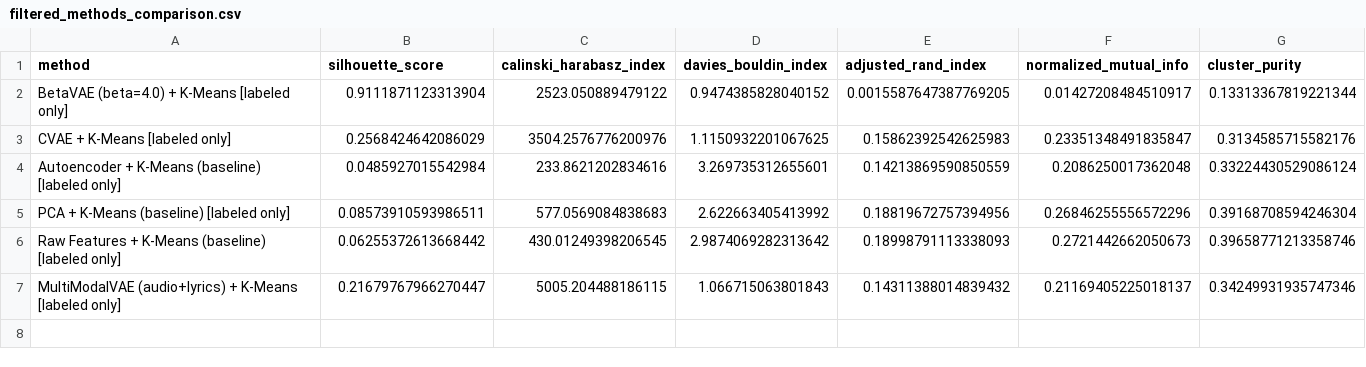
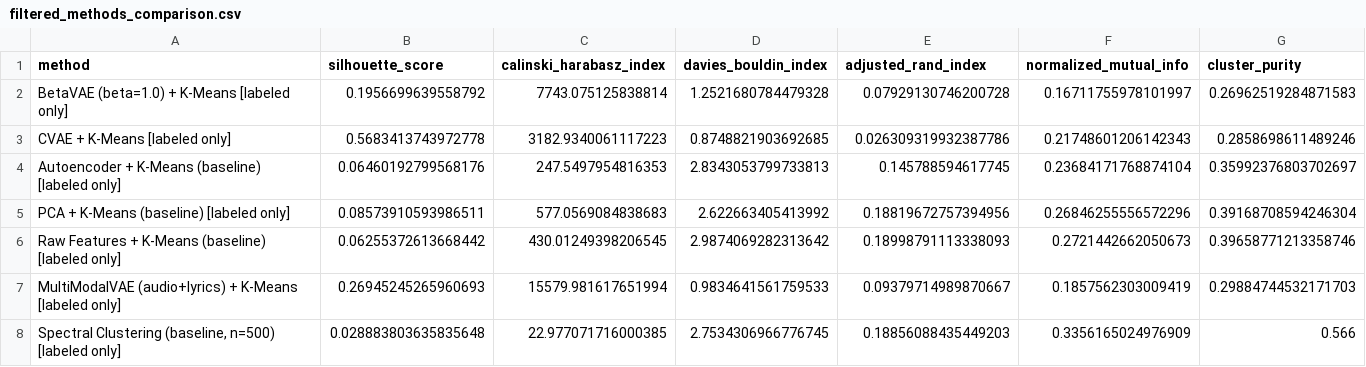
Before and after one commit to MahamudunnobyBadhon/VAE-for-Hybrid-Language-Music-Clustering, a CSV file: results/hard/filtered_methods_comparison.csv, drawn as a sheet.

```diff
--- a/results/hard/filtered_methods_comparison.csv
+++ b/results/hard/filtered_methods_comparison.csv
@@ -1,7 +1,8 @@
 method,silhouette_score,calinski_harabasz_index,davies_bouldin_index,adjusted_rand_index,normalized_mutual_info,cluster_purity
-BetaVAE (beta=4.0) + K-Means [labeled only],0.9111871123313904,2523.050889479122,0.9474385828040152,0.0015587647387769205,0.01427208484510917,0.13313367819221344
-CVAE + K-Means [labeled only],0.2568424642086029,3504.2576776200976,1.1150932201067625,0.15862392542625983,0.23351348491835847,0.3134585715582176
-Autoencoder + K-Means (baseline) [labeled only],0.0485927015542984,233.8621202834616,3.269735312655601,0.14213869590850559,0.2086250017362048,0.33224430529086124
+BetaVAE (beta=1.0) + K-Means [labeled only],0.1956699639558792,7743.075125838814,1.2521680784479328,0.07929130746200728,0.16711755978101997,0.26962519284871583
+CVAE + K-Means [labeled only],0.5683413743972778,3182.9340061117223,0.8748821903692685,0.026309319932387786,0.21748601206142343,0.2858698611489246
+Autoencoder + K-Means (baseline) [labeled only],0.06460192799568176,247.5497954816353,2.8343053799733813,0.145788594617745,0.23684171768874104,0.35992376803702697
 PCA + K-Means (baseline) [labeled only],0.08573910593986511,577.0569084838683,2.622663405413992,0.18819672757394956,0.26846255556572296,0.39168708594246304
 Raw Features + K-Means (baseline) [labeled only],0.06255372613668442,430.01249398206545,2.9874069282313642,0.18998791113338093,0.2721442662050673,0.39658771213358746
-MultiModalVAE (audio+lyrics) + K-Means [labeled only],0.21679767966270447,5005.204488186115,1.066715063801843,0.14311388014839432,0.21169405225018137,0.34249931935747346
+MultiModalVAE (audio+lyrics) + K-Means [labeled only],0.26945245265960693,15579.981617651994,0.9834641561759533,0.09379714989870667,0.1857562303009419,0.29884744532171703
+"Spectral Clustering (baseline, n=500) [labeled only]",0.028883803635835648,22.977071716000385,2.7534306966776745,0.18856088435449203,0.3356165024976909,0.566
```
Also changed, not shown: results/hard/all_methods_comparison.csv, results/hard/language_clustering_comparison.csv, 22 other files.
